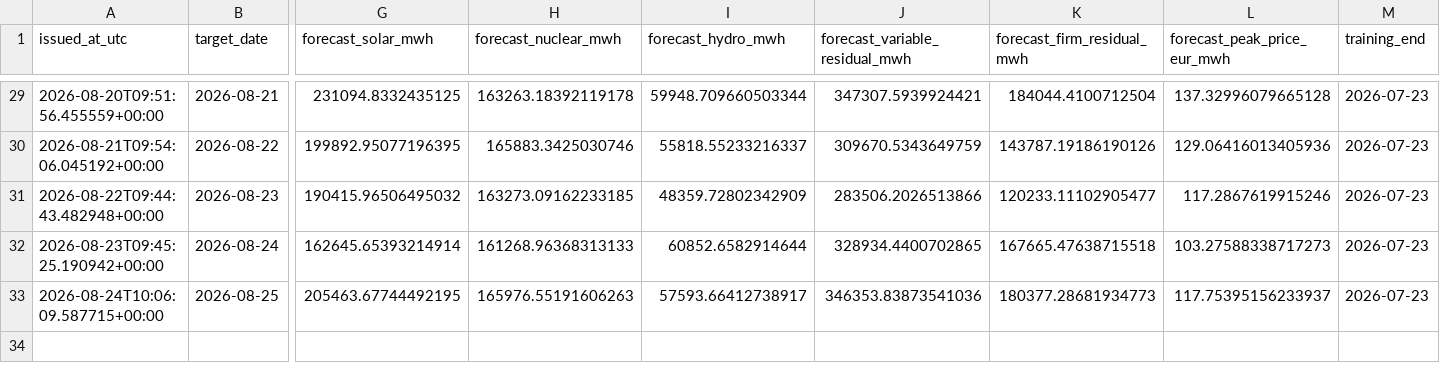
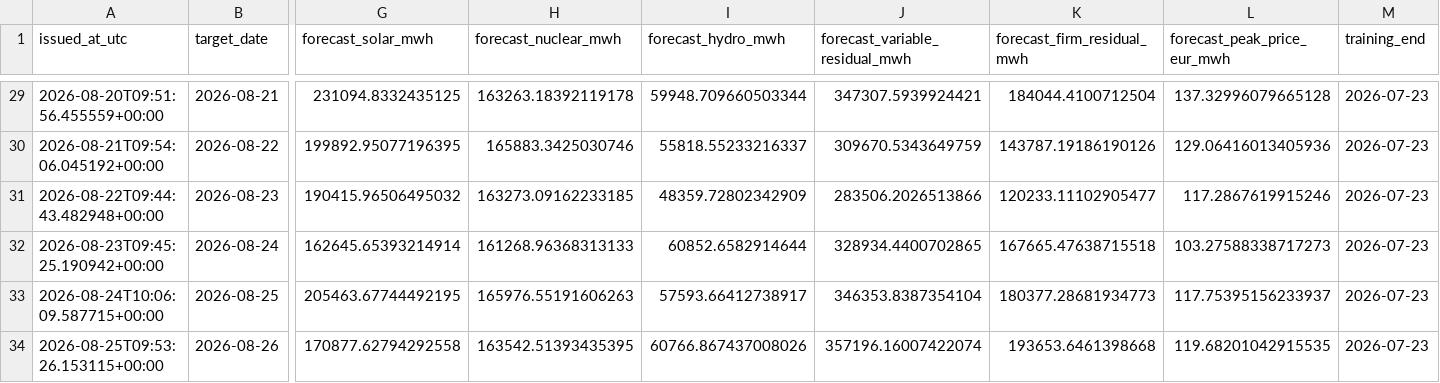
Before and after one commit to Evanssdas/Spain-Market-Platform, a CSV file: logs/forecast_log.csv, drawn as a sheet; only a part is shown, gaps mark what is left out; rows hold the shown columns only; the diff names each change by its address in the sheet, - before the commit and + after, or states it on an @@ line.

```diff
--- a/logs/forecast_log.csv
+++ b/logs/forecast_log.csv
-J33 (forecast_variable_residual_mwh): 346353.83873541036
+J33 (forecast_variable_residual_mwh): 346353.8387354104
+row 34: 2026-08-25T09:53:26.153115+00:00 | 2026-08-26 | 170877.62794292558 | 163542.51393435395 | 60766.867437008026 | 357196.16007422074 | 193653.6461398668 | 119.68201042915535 | 2026-07-23
```
Also changed, not shown: data/processed/prices_daily.csv, 4 other files.
